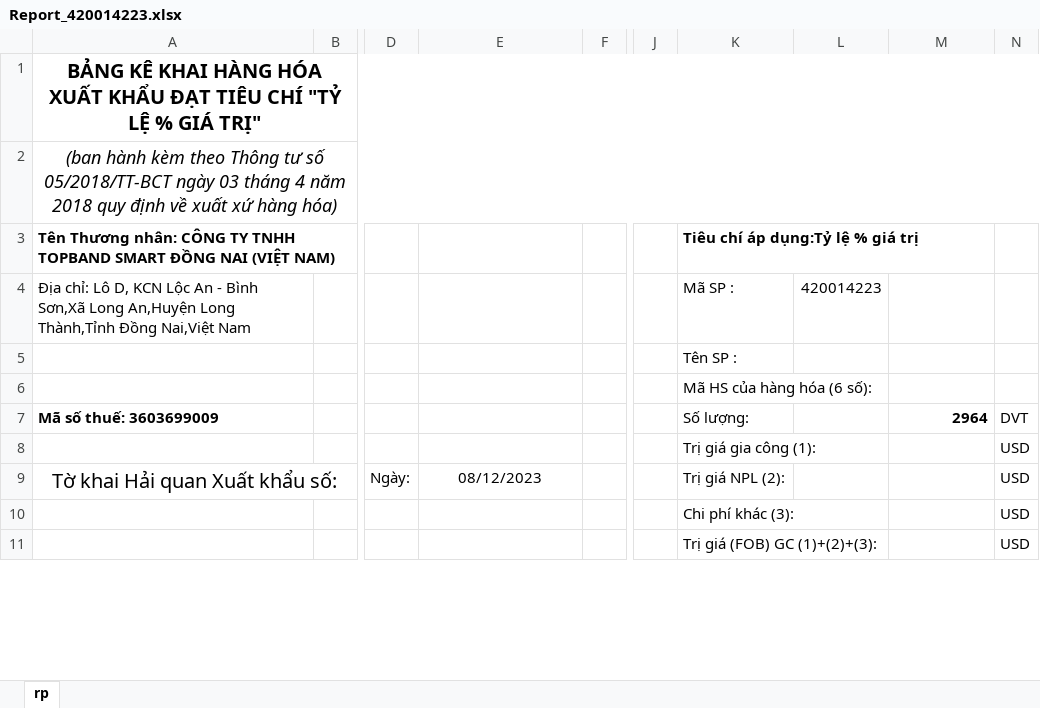
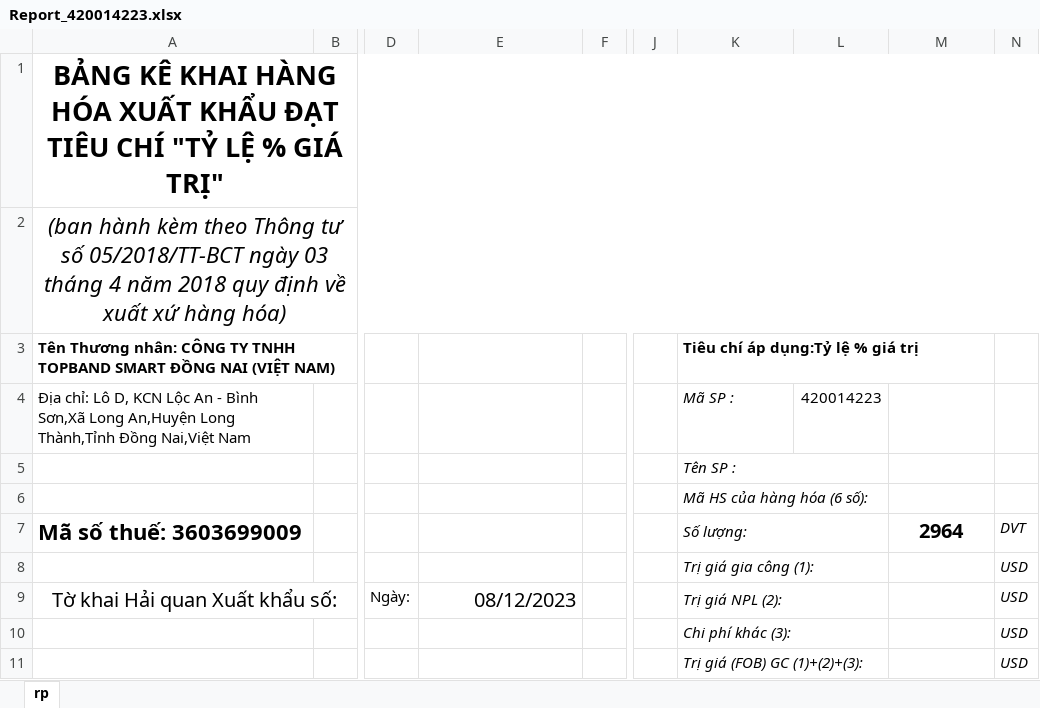
Before and after one commit to kentDevOps/hanaVBA, an Excel workbook: report/Report_420014223.xlsx, sheet rp, drawn as a sheet; only a part is shown, gaps mark what is left out; values as stored, in another font and other column widths than the file's, no borders; the diff covers the shown part only; the diff names each change by its address in the sheet, - before the commit and + after, or states it on an @@ line.

```diff
--- a/report/Report_420014223.xlsx (sheet rp)
+++ b/report/Report_420014223.xlsx (sheet rp)
@@ A1:A2 text size: larger @@
-K4:K11 italic: off
+K4:K11 italic: on
+K5:L5 merged
+K6:L6 merged
@@ A7 text size: larger @@
+K7:L7 merged
@@ M7 text size: larger, alignment: right → center @@
-N7:N11 italic: off
+N7:N11 italic: on
+K8:L8 merged
@@ E9 text size: larger, alignment: center → right @@
+K9:L9 merged
+K10:L10 merged
+K11:L11 merged
```
Also changed, not shown: 2 edited cells, cell formats and merged cells elsewhere in this sheet, xnt/XNT_420014223.xlsx, 4 other files.
